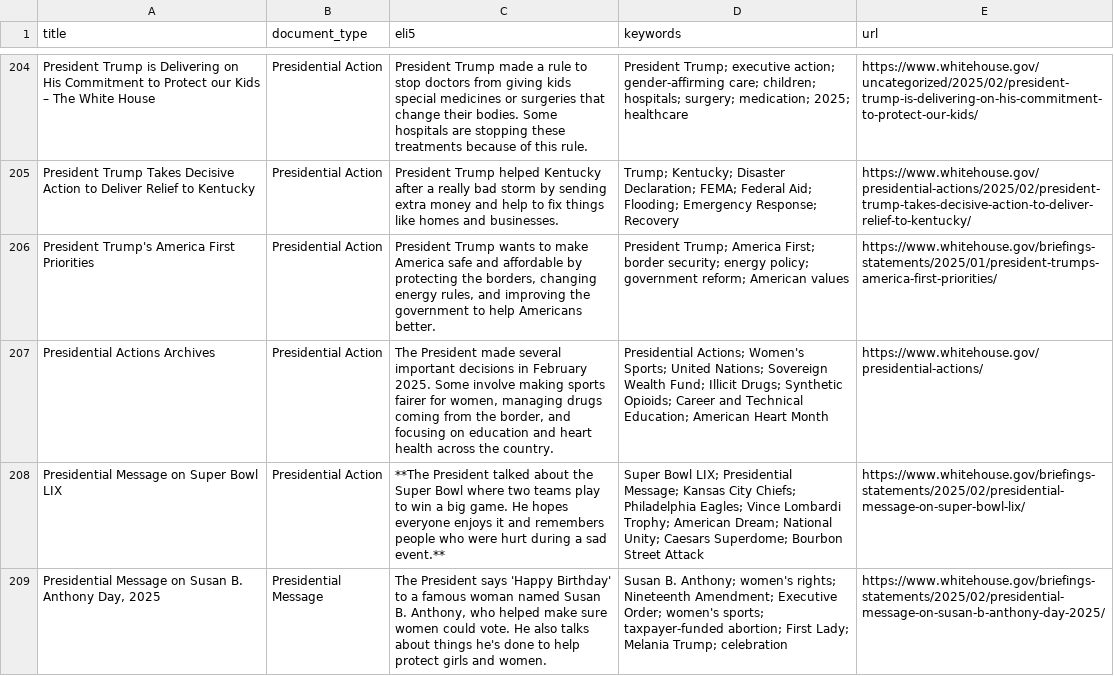
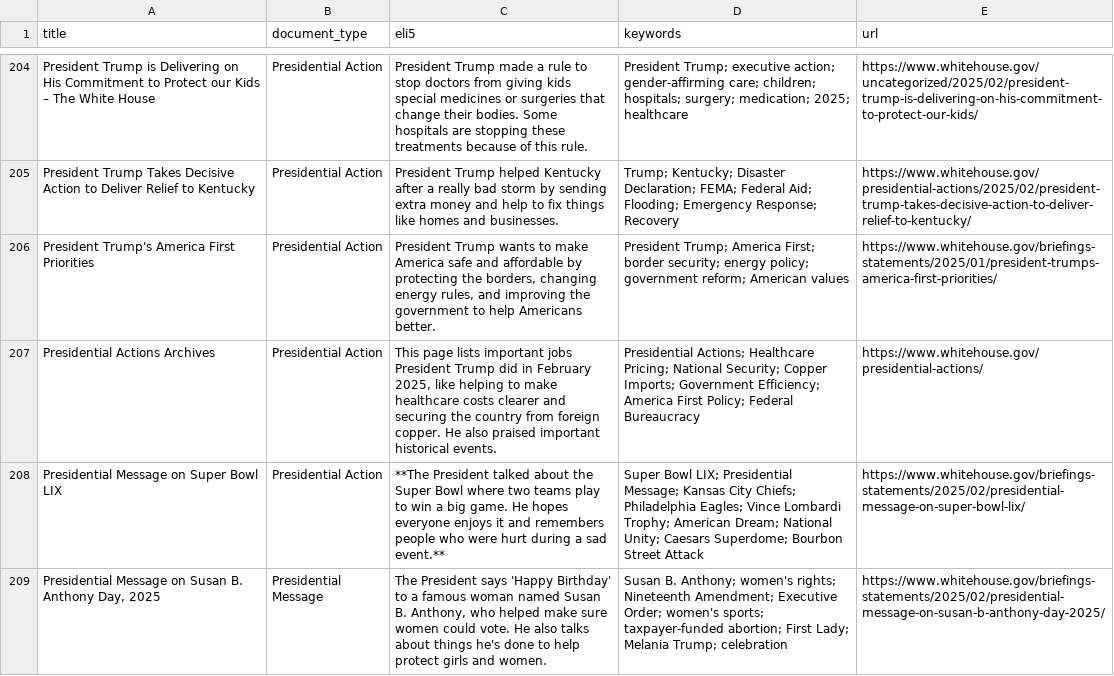
Before and after one commit to mjbommar/wh-pa, a CSV file: pages.csv, drawn as a sheet; only a part is shown, gaps mark what is left out; the diff names each change by its address in the sheet, - before the commit and + after, or states it on an @@ line.

```diff
--- a/pages.csv
+++ b/pages.csv
-C207 (eli5): The President made several important decisions in February 2025. Some involve making sports fairer for women, managing drugs coming from the border, and focusing on education and heart health across the country.
+C207 (eli5): This page lists important jobs President Trump did in February 2025, like helping to make healthcare costs clearer and securing the country from foreign copper. He also praised important historical events.
-D207 (keywords): Presidential Actions; Women's Sports; United Nations; Sovereign Wealth Fund; Illicit Drugs; Synthetic Opioids; Career and Technical Education; American Heart Month
+D207 (keywords): Presidential Actions; Healthcare Pricing; National Security; Copper Imports; Government Efficiency; America First Policy; Federal Bureaucracy
```
Also changed, not shown: 3 other files.
